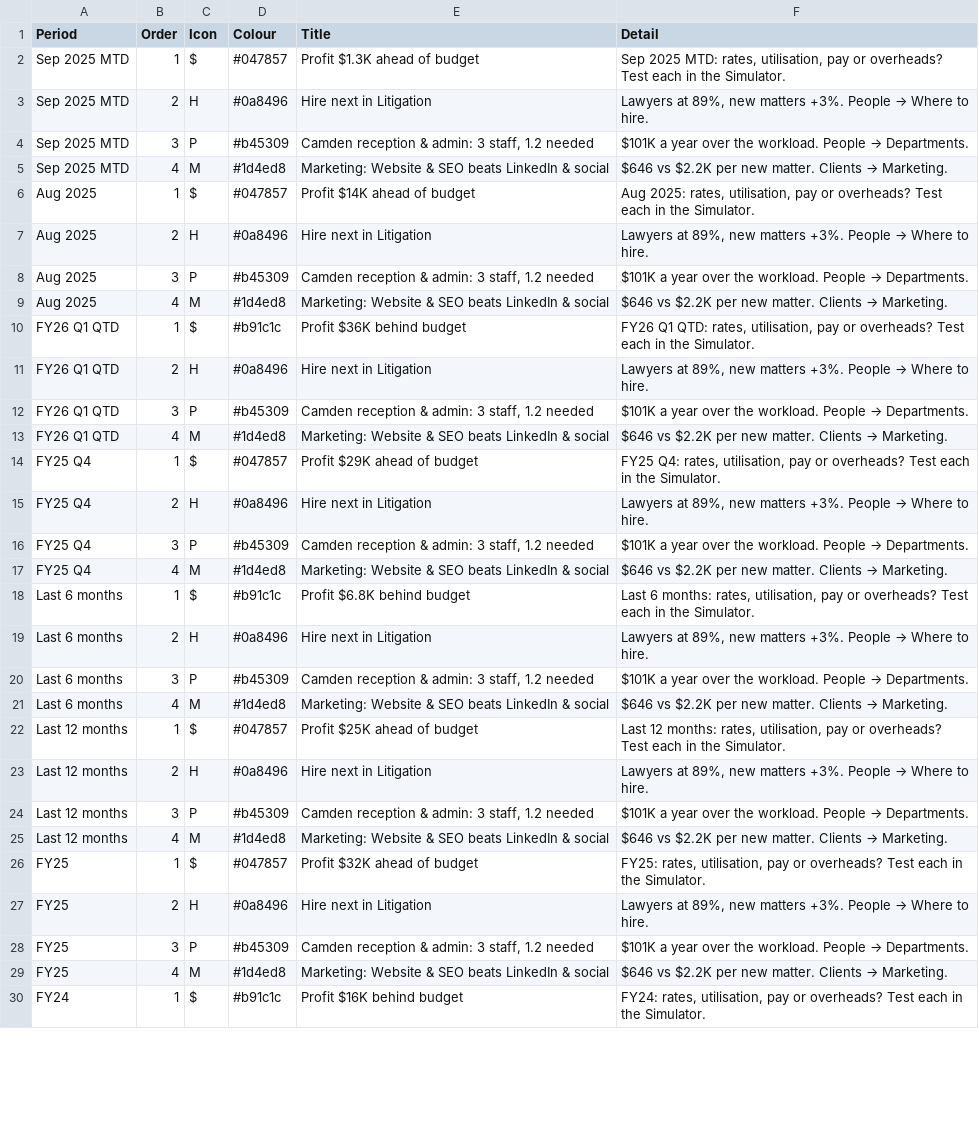
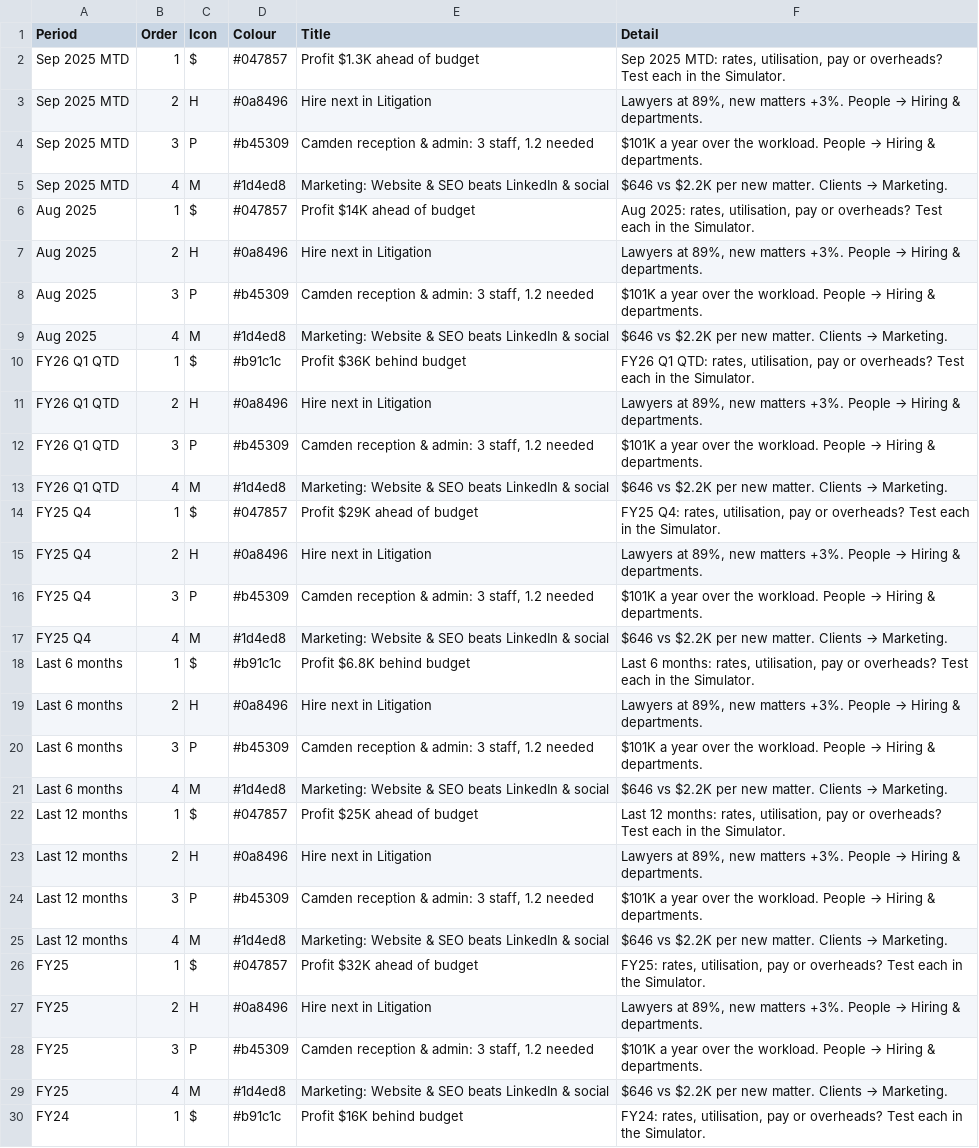
Before and after one commit to brianphu2310/Law_Firm_Operations_Intelliigence, a CSV file: data/powerbi/decisions.csv, drawn as a sheet; only a part is shown; the diff covers the shown part only.

```diff
--- a/data/powerbi/decisions.csv
+++ b/data/powerbi/decisions.csv
@@ -2,28 +2,28 @@ Period,Order,Icon,Colour,Title,Detail
 Sep 2025 MTD,1,$,#047857,Profit $1.3K ahead of budget,"Sep 2025 MTD: rates, utilisation, pay or overheads? Test each in the Simulator."
-Sep 2025 MTD,2,H,#0a8496,Hire next in Litigation,"Lawyers at 89%, new matters +3%. People → Where to hire."
-Sep 2025 MTD,3,P,#b45309,"Camden reception & admin: 3 staff, 1.2 needed",$101K a year over the workload. People → Departments.
+Sep 2025 MTD,2,H,#0a8496,Hire next in Litigation,"Lawyers at 89%, new matters +3%. People → Hiring & departments."
+Sep 2025 MTD,3,P,#b45309,"Camden reception & admin: 3 staff, 1.2 needed",$101K a year over the workload. People → Hiring & departments.
 Sep 2025 MTD,4,M,#1d4ed8,Marketing: Website & SEO beats LinkedIn & social,$646 vs $2.2K per new matter. Clients → Marketing.
 Aug 2025,1,$,#047857,Profit $14K ahead of budget,"Aug 2025: rates, utilisation, pay or overheads? Test each in the Simulator."
-Aug 2025,2,H,#0a8496,Hire next in Litigation,"Lawyers at 89%, new matters +3%. People → Where to hire."
-Aug 2025,3,P,#b45309,"Camden reception & admin: 3 staff, 1.2 needed",$101K a year over the workload. People → Departments.
+Aug 2025,2,H,#0a8496,Hire next in Litigation,"Lawyers at 89%, new matters +3%. People → Hiring & departments."
+Aug 2025,3,P,#b45309,"Camden reception & admin: 3 staff, 1.2 needed",$101K a year over the workload. People → Hiring & departments.
 Aug 2025,4,M,#1d4ed8,Marketing: Website & SEO beats LinkedIn & social,$646 vs $2.2K per new matter. Clients → Marketing.
 FY26 Q1 QTD,1,$,#b91c1c,Profit $36K behind budget,"FY26 Q1 QTD: rates, utilisation, pay or overheads? Test each in the Simulator."
-FY26 Q1 QTD,2,H,#0a8496,Hire next in Litigation,"Lawyers at 89%, new matters +3%. People → Where to hire."
-FY26 Q1 QTD,3,P,#b45309,"Camden reception & admin: 3 staff, 1.2 needed",$101K a year over the workload. People → Departments.
+FY26 Q1 QTD,2,H,#0a8496,Hire next in Litigation,"Lawyers at 89%, new matters +3%. People → Hiring & departments."
+FY26 Q1 QTD,3,P,#b45309,"Camden reception & admin: 3 staff, 1.2 needed",$101K a year over the workload. People → Hiring & departments.
 FY26 Q1 QTD,4,M,#1d4ed8,Marketing: Website & SEO beats LinkedIn & social,$646 vs $2.2K per new matter. Clients → Marketing.
 FY25 Q4,1,$,#047857,Profit $29K ahead of budget,"FY25 Q4: rates, utilisation, pay or overheads? Test each in the Simulator."
-FY25 Q4,2,H,#0a8496,Hire next in Litigation,"Lawyers at 89%, new matters +3%. People → Where to hire."
-FY25 Q4,3,P,#b45309,"Camden reception & admin: 3 staff, 1.2 needed",$101K a year over the workload. People → Departments.
+FY25 Q4,2,H,#0a8496,Hire next in Litigation,"Lawyers at 89%, new matters +3%. People → Hiring & departments."
+FY25 Q4,3,P,#b45309,"Camden reception & admin: 3 staff, 1.2 needed",$101K a year over the workload. People → Hiring & departments.
 FY25 Q4,4,M,#1d4ed8,Marketing: Website & SEO beats LinkedIn & social,$646 vs $2.2K per new matter. Clients → Marketing.
 Last 6 months,1,$,#b91c1c,Profit $6.8K behind budget,"Last 6 months: rates, utilisation, pay or overheads? Test each in the Simulator."
-Last 6 months,2,H,#0a8496,Hire next in Litigation,"Lawyers at 89%, new matters +3%. People → Where to hire."
-Last 6 months,3,P,#b45309,"Camden reception & admin: 3 staff, 1.2 needed",$101K a year over the workload. People → Departments.
+Last 6 months,2,H,#0a8496,Hire next in Litigation,"Lawyers at 89%, new matters +3%. People → Hiring & departments."
+Last 6 months,3,P,#b45309,"Camden reception & admin: 3 staff, 1.2 needed",$101K a year over the workload. People → Hiring & departments.
 Last 6 months,4,M,#1d4ed8,Marketing: Website & SEO beats LinkedIn & social,$646 vs $2.2K per new matter. Clients → Marketing.
 Last 12 months,1,$,#047857,Profit $25K ahead of budget,"Last 12 months: rates, utilisation, pay or overheads? Test each in the Simulator."
-Last 12 months,2,H,#0a8496,Hire next in Litigation,"Lawyers at 89%, new matters +3%. People → Where to hire."
-Last 12 months,3,P,#b45309,"Camden reception & admin: 3 staff, 1.2 needed",$101K a year over the workload. People → Departments.
+Last 12 months,2,H,#0a8496,Hire next in Litigation,"Lawyers at 89%, new matters +3%. People → Hiring & departments."
+Last 12 months,3,P,#b45309,"Camden reception & admin: 3 staff, 1.2 needed",$101K a year over the workload. People → Hiring & departments.
 Last 12 months,4,M,#1d4ed8,Marketing: Website & SEO beats LinkedIn & social,$646 vs $2.2K per new matter. Clients → Marketing.
 FY25,1,$,#047857,Profit $32K ahead of budget,"FY25: rates, utilisation, pay or overheads? Test each in the Simulator."
-FY25,2,H,#0a8496,Hire next in Litigation,"Lawyers at 89%, new matters +3%. People → Where to hire."
-FY25,3,P,#b45309,"Camden reception & admin: 3 staff, 1.2 needed",$101K a year over the workload. People → Departments.
+FY25,2,H,#0a8496,Hire next in Litigation,"Lawyers at 89%, new matters +3%. People → Hiring & departments."
+FY25,3,P,#b45309,"Camden reception & admin: 3 staff, 1.2 needed",$101K a year over the workload. People → Hiring & departments.
 FY25,4,M,#1d4ed8,Marketing: Website & SEO beats LinkedIn & social,$646 vs $2.2K per new matter. Clients → Marketing.
```
Also changed, not shown: 2 edited cells elsewhere in this file, 41 other files.
